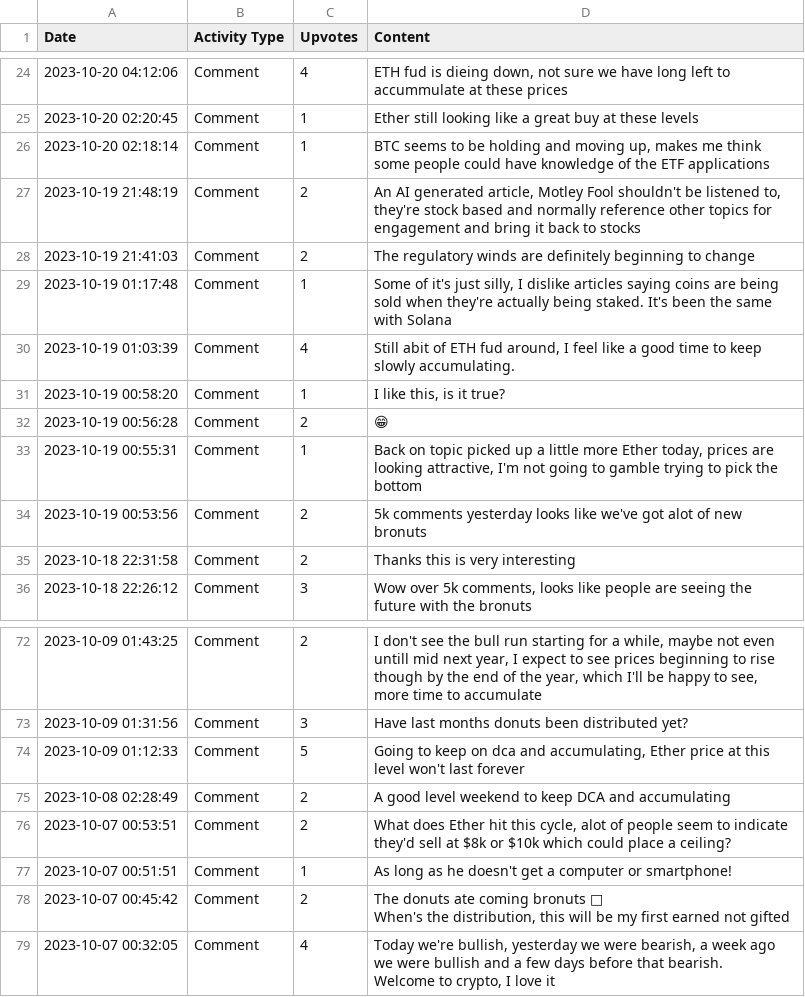
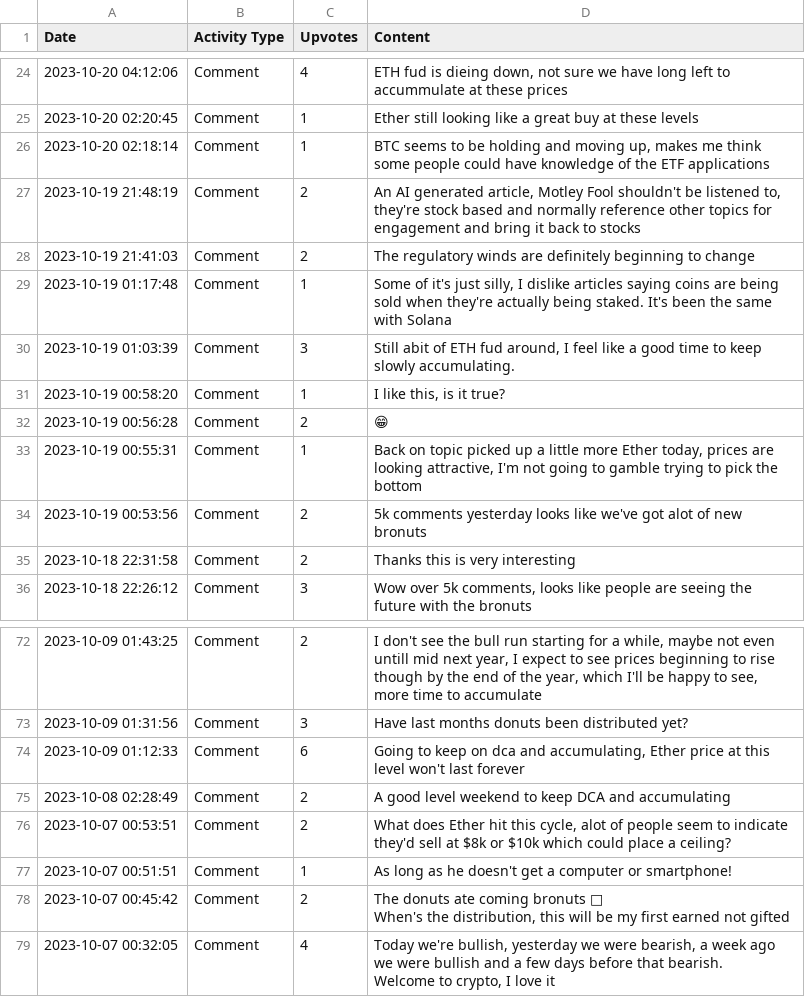
Before and after one commit to Defiboydonut/activity_csv, a CSV file: data/Super_Iron6408_activity.csv, drawn as a sheet; only a part is shown, gaps mark what is left out; the diff covers the shown part only; the diff names each change by its address in the sheet, - before the commit and + after, or states it on an @@ line.

```diff
--- a/data/Super_Iron6408_activity.csv
+++ b/data/Super_Iron6408_activity.csv
-C30 (Upvotes): 4
+C30 (Upvotes): 3
-C74 (Upvotes): 5
+C74 (Upvotes): 6
```
Also changed, not shown: 9 edited cells elsewhere in this file.
